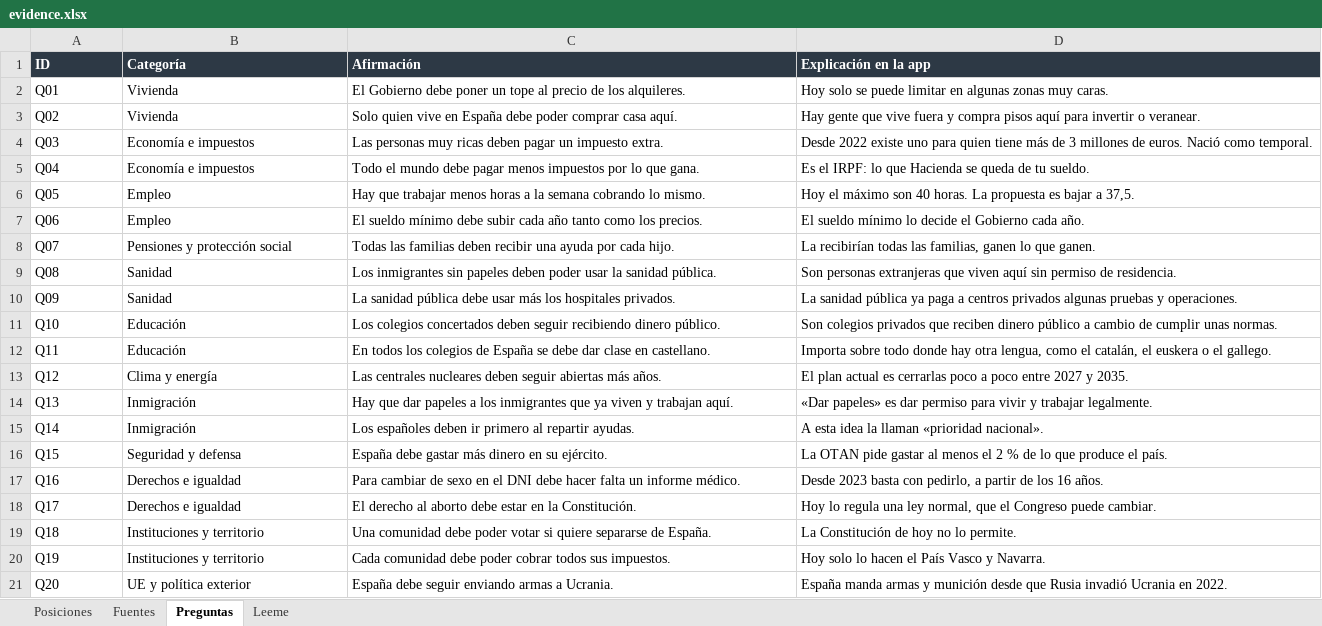
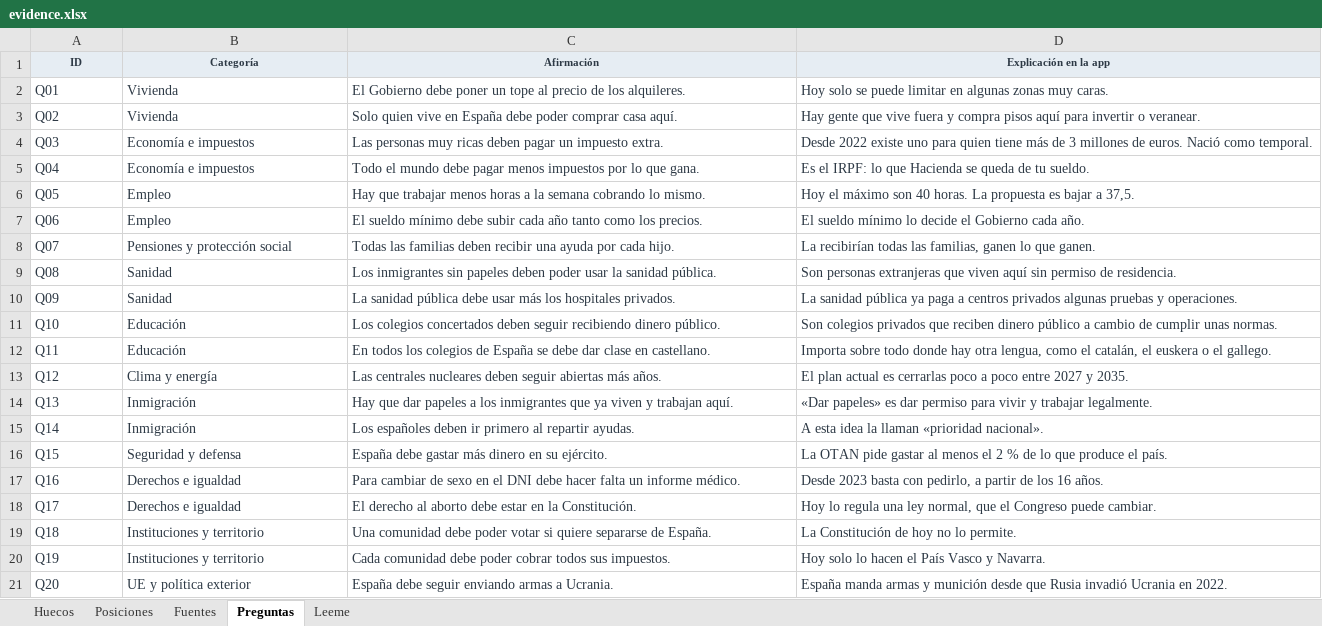
Before and after one commit to BRAC-AI/election-spain, an Excel workbook: data/evidence.xlsx, sheet Preguntas, drawn as a sheet; values as stored, in another font and other column widths than the file's, no borders; the diff names each change by its address in the sheet, - before the commit and + after, or states it on an @@ line.

```diff
--- a/data/evidence.xlsx (sheet Preguntas)
+++ b/data/evidence.xlsx (sheet Preguntas)
+sheet tab: Huecos
@@ A1:D1 fill: #2D3945 → #E6EDF3, text colour: #FFFFFF → #2D3945, text size: smaller, alignment: left → center @@
-A2:D21 text colour: black
+A2:D21 text colour: #2D3945
```
Also changed, not shown: sheet Posiciones, sheet Fuentes, sheet Leeme, 3 other files.
